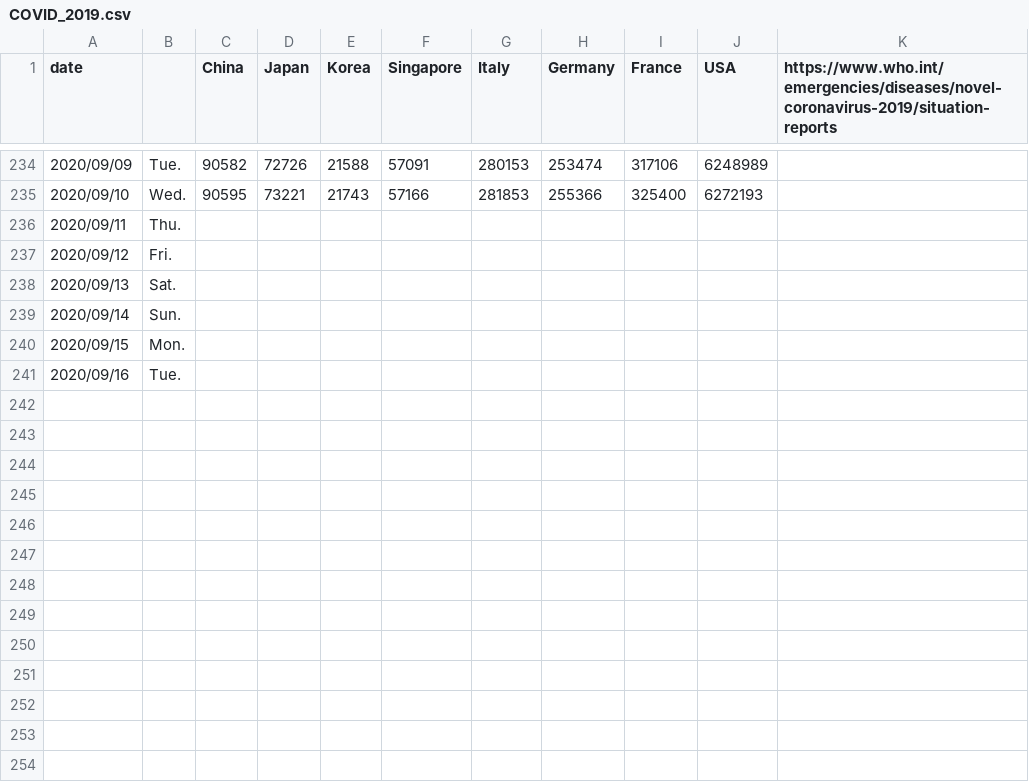
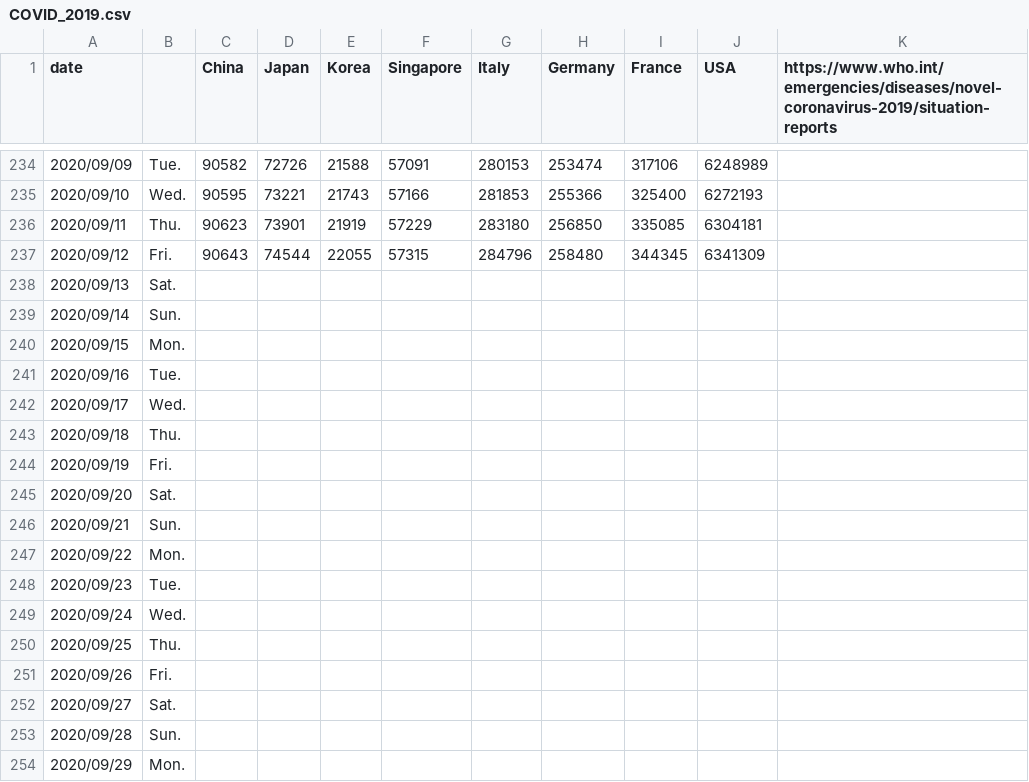
Before and after one commit to yoneken/covid19jp, a CSV file: COVID_2019.csv, drawn as a sheet; only a part is shown, gaps mark what is left out.

```diff
--- a/COVID_2019.csv
+++ b/COVID_2019.csv
@@ -235,4 +235,4 @@ date,,China,Japan,Korea,Singapore,Italy,Germany,France,USA,https://www.who.int/e
 2020/09/10,Wed.,90595,73221,21743,57166,281853,255366,325400,6272193,
-2020/09/11,Thu.,,,,,,,,,
-2020/09/12,Fri.,,,,,,,,,
+2020/09/11,Thu.,90623,73901,21919,57229,283180,256850,335085,6304181,
+2020/09/12,Fri.,90643,74544,22055,57315,284796,258480,344345,6341309,
 2020/09/13,Sat.,,,,,,,,,
@@ -241 +241,14 @@ date,,China,Japan,Korea,Singapore,Italy,Germany,France,USA,https://www.who.int/e
 2020/09/16,Tue.,,,,,,,,,
+2020/09/17,Wed.,,,,,,,,,
+2020/09/18,Thu.,,,,,,,,,
+2020/09/19,Fri.,,,,,,,,,
+2020/09/20,Sat.,,,,,,,,,
+2020/09/21,Sun.,,,,,,,,,
+2020/09/22,Mon.,,,,,,,,,
+2020/09/23,Tue.,,,,,,,,,
+2020/09/24,Wed.,,,,,,,,,
+2020/09/25,Thu.,,,,,,,,,
+2020/09/26,Fri.,,,,,,,,,
+2020/09/27,Sat.,,,,,,,,,
+2020/09/28,Sun.,,,,,,,,,
+2020/09/29,Mon.,,,,,,,,,
```
Also changed, not shown: 1 other file.
